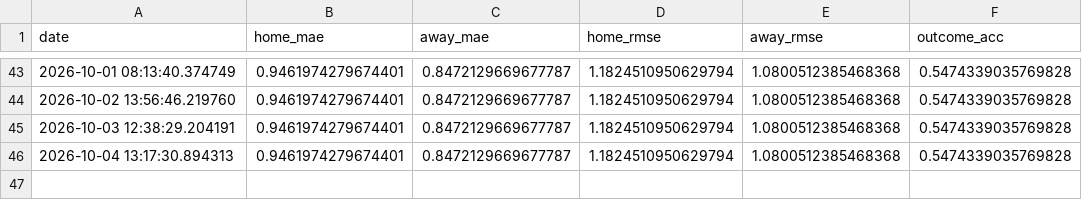
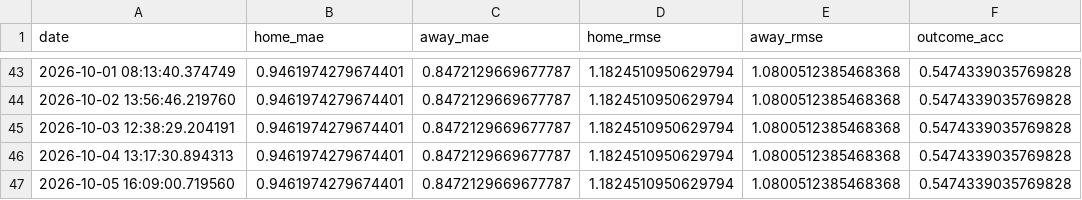
Before and after one commit to gmalbert/portugal-soccer, a CSV file: data_files/poisson_metrics_history.csv, drawn as a sheet; only a part is shown, gaps mark what is left out.

```diff
--- a/data_files/poisson_metrics_history.csv
+++ b/data_files/poisson_metrics_history.csv
@@ -46 +46,2 @@ date,home_mae,away_mae,home_rmse,away_rmse,outcome_acc
 2026-10-04 13:17:30.894313,0.9461974279674401,0.8472129669677787,1.1824510950629794,1.0800512385468368,0.5474339035769828
+2026-10-05 16:09:00.719560,0.9461974279674401,0.8472129669677787,1.1824510950629794,1.0800512385468368,0.5474339035769828
```
Also changed, not shown: data_files/odds.csv, data_files/upcoming_predictions.csv, 8 other files.
